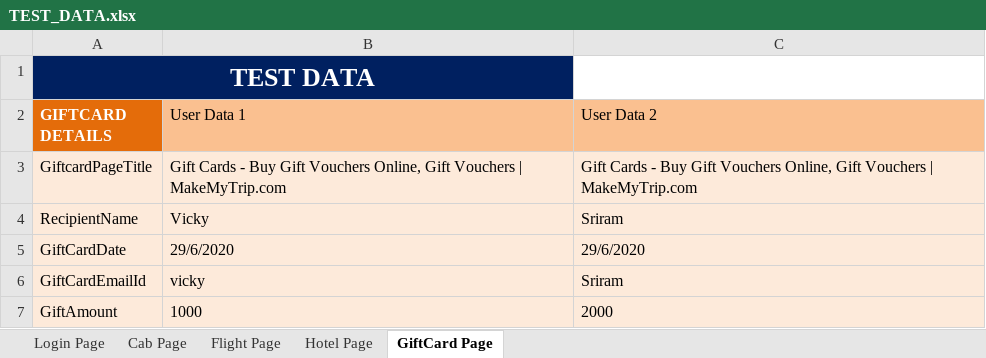
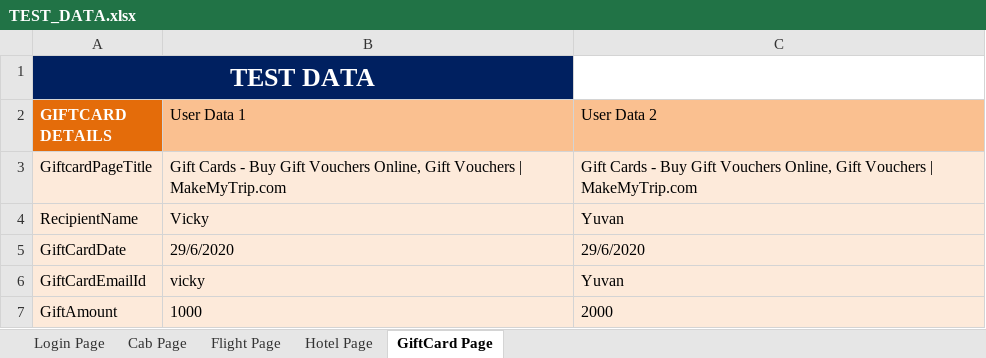
Before and after one commit to yuvanshankar27/hackethon, an Excel workbook: src/Test data/TEST_DATA.xlsx, sheet GiftCard Page, drawn as a sheet; values as stored, in another font and other column widths than the file's, no borders; the diff names each change by its address in the sheet, - before the commit and + after, or states it on an @@ line.

```diff
--- a/src/Test data/TEST_DATA.xlsx (sheet GiftCard Page)
+++ b/src/Test data/TEST_DATA.xlsx (sheet GiftCard Page)
-C4 (User Data 2): Sriram
+C4 (User Data 2): Yuvan
-C6 (User Data 2): Sriram
+C6 (User Data 2): Yuvan
```
Also changed, not shown: sheet Login Page, TEST_REPORT.xlsx, target/classes/Test data/TEST_DATA.xlsx, 47 other files.
